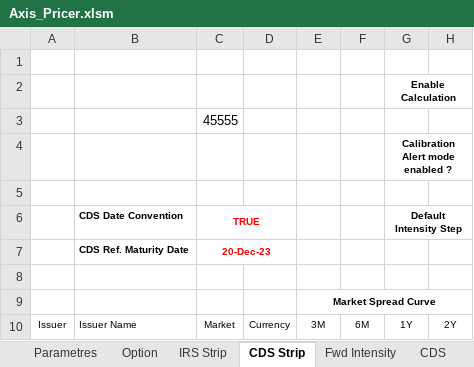
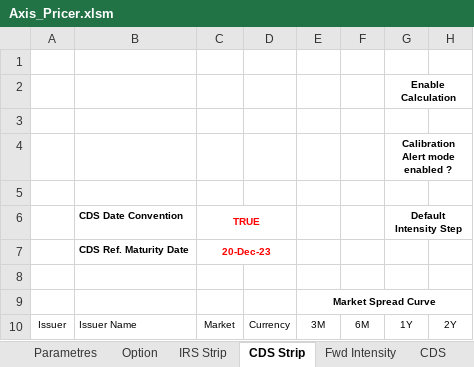
Before and after one commit to mbaAxis/Valo, an Excel workbook: common/Axis_Pricer.xlsm, sheet CDS Strip, drawn as a sheet; only a part is shown; values as stored, in another font and other column widths than the file's, no borders; charts and pictures not drawn; the diff names each change by its address in the sheet, - before the commit and + after, or states it on an @@ line.

```diff
--- a/common/Axis_Pricer.xlsm (sheet CDS Strip)
+++ b/common/Axis_Pricer.xlsm (sheet CDS Strip)
-C3: 45555
+C3: (empty)
```
Also changed, not shown: sheet FRTB, sheet CDO Bespoke, sheet CDS, formulas that keep their value, charts or pictures.
